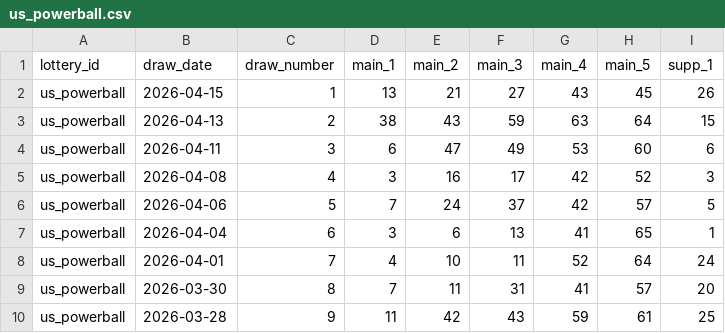
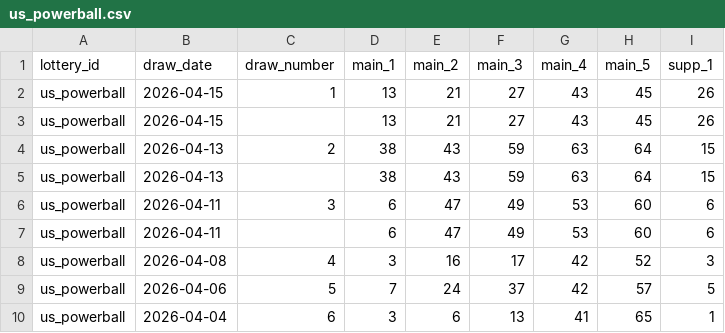
Before and after one commit to tonybjzhao/lottrun_flutter, a CSV file: docs/us_powerball.csv, drawn as a sheet; only a part is shown; the shorter side is filled out with more unchanged rows; the diff names each change by its address in the sheet, - before the commit and + after, or states it on an @@ line.

```diff
--- a/docs/us_powerball.csv
+++ b/docs/us_powerball.csv
+row 3: us_powerball | 2026-04-15 |  | 13 | 21 | 27 | 43 | 45 | 26
+row 5: us_powerball | 2026-04-13 |  | 38 | 43 | 59 | 63 | 64 | 15
+row 7: us_powerball | 2026-04-11 |  | 6 | 47 | 49 | 53 | 60 | 6
```
Also changed, not shown: docs/us_megamillions.csv, 5 other files.
